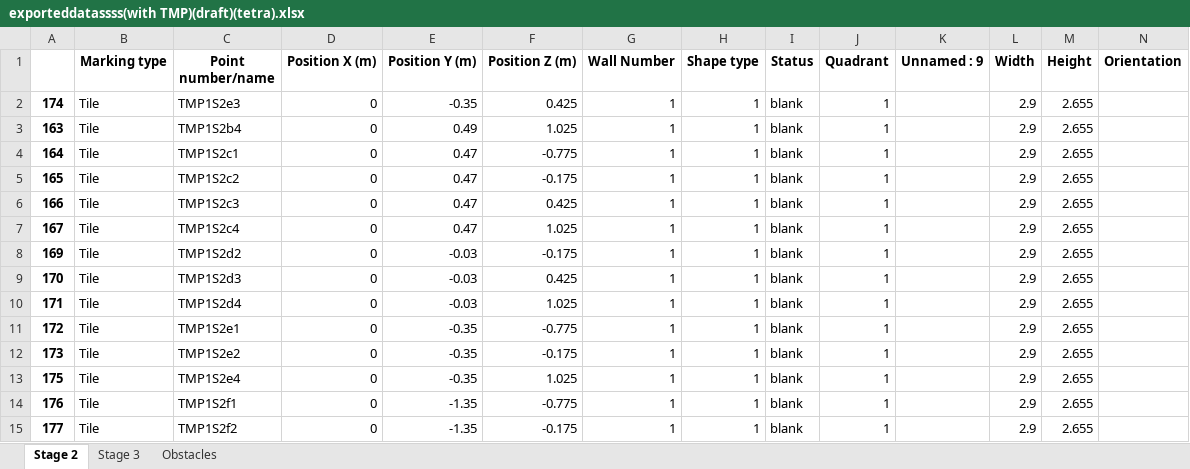
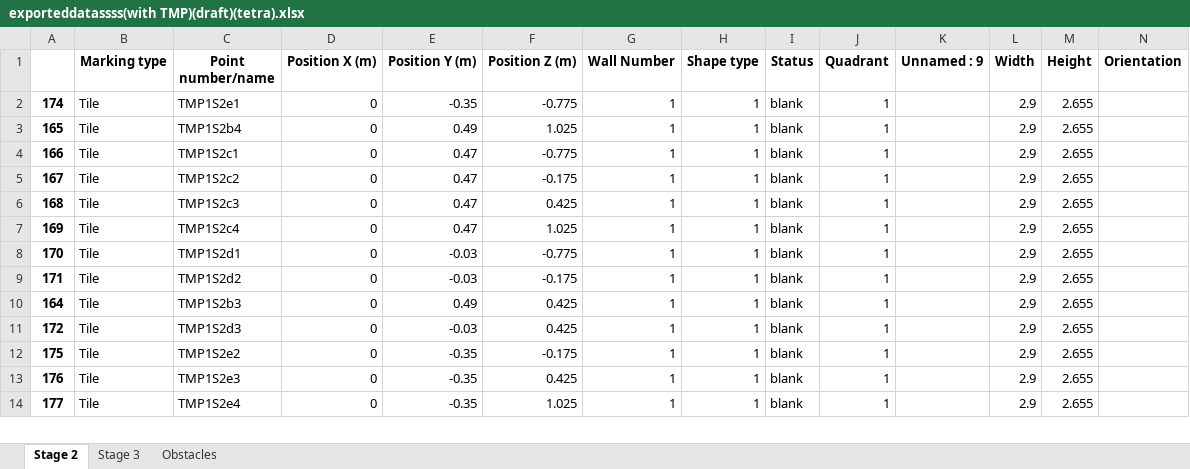
Before and after one commit to mokzhizhuan/GreyForm_UIs, an Excel workbook: Greyform/Python_Application/exporteddatassss(with TMP)(draft)(tetra).xlsx, sheet Stage 2, drawn as a sheet; only a part is shown; values as stored, in another font and other column widths than the file's, no borders; removed rows and columns are numbered as before the commit, all else as after; rows hold the shown columns only; the diff covers the shown part only; the diff names each change by its address in the sheet, - before the commit and + after, or states it on an @@ line.

```diff
--- a/Greyform/Python_Application/exporteddatassss(with TMP)(draft)(tetra).xlsx (sheet Stage 2)
+++ b/Greyform/Python_Application/exporteddatassss(with TMP)(draft)(tetra).xlsx (sheet Stage 2)
-C2 (Point number/name): TMP1S2e3
+C2 (Point number/name): TMP1S2e1
-F2 (Position Z (m)): 0.425
+F2 (Position Z (m)): -0.775
-row 3: 163 | Tile | TMP1S2b4 | 0 | 0.49 | 1.025 | 1 | 1 | blank | 1 |  | 2.9 | 2.655
-row 4: 164 | Tile | TMP1S2c1 | 0 | 0.47 | -0.775 | 1 | 1 | blank | 1 |  | 2.9 | 2.655
-C3 (Point number/name): TMP1S2c2
+C3 (Point number/name): TMP1S2b4
-E3 (Position Y (m)): 0.47
+E3 (Position Y (m)): 0.49
-F3 (Position Z (m)): -0.175
+F3 (Position Z (m)): 1.025
-C4 (Point number/name): TMP1S2c3
+C4 (Point number/name): TMP1S2c1
-F4 (Position Z (m)): 0.425
+F4 (Position Z (m)): -0.775
-C5 (Point number/name): TMP1S2c4
+C5 (Point number/name): TMP1S2c2
-F5 (Position Z (m)): 1.025
+F5 (Position Z (m)): -0.175
+row 6: 168 | Tile | TMP1S2c3 | 0 | 0.47 | 0.425 | 1 | 1 | blank | 1 |  | 2.9 | 2.655
-C7 (Point number/name): TMP1S2d2
+C7 (Point number/name): TMP1S2c4
-E7 (Position Y (m)): -0.03
+E7 (Position Y (m)): 0.47
-F7 (Position Z (m)): -0.175
+F7 (Position Z (m)): 1.025
-C8 (Point number/name): TMP1S2d3
+C8 (Point number/name): TMP1S2d1
-F8 (Position Z (m)): 0.425
+F8 (Position Z (m)): -0.775
-C9 (Point number/name): TMP1S2d4
+C9 (Point number/name): TMP1S2d2
-F9 (Position Z (m)): 1.025
+F9 (Position Z (m)): -0.175
+row 10: 164 | Tile | TMP1S2b3 | 0 | 0.49 | 0.425 | 1 | 1 | blank | 1 |  | 2.9 | 2.655
-C11 (Point number/name): TMP1S2e1
+C11 (Point number/name): TMP1S2d3
-E11 (Position Y (m)): -0.35
+E11 (Position Y (m)): -0.03
-F11 (Position Z (m)): -0.775
+F11 (Position Z (m)): 0.425
-row 12: 173 | Tile | TMP1S2e2 | 0 | -0.35 | -0.175 | 1 | 1 | blank | 1 |  | 2.9 | 2.655
-C12 (Point number/name): TMP1S2e4
+C12 (Point number/name): TMP1S2e2
-F12 (Position Z (m)): 1.025
+F12 (Position Z (m)): -0.175
-C13 (Point number/name): TMP1S2f1
+C13 (Point number/name): TMP1S2e3
-E13:E14 (Position Y (m)): -1.35
+E13:E14 (Position Y (m)): -0.35
-F13 (Position Z (m)): -0.775
+F13 (Position Z (m)): 0.425
-C14 (Point number/name): TMP1S2f2
+C14 (Point number/name): TMP1S2e4
-F14 (Position Z (m)): -0.175
+F14 (Position Z (m)): 1.025
```
Also changed, not shown: 10 added rows, 9 removed rows and 119 edited cells elsewhere in this sheet, sheet Stage 3, Greyform/Python_Application/PinAllocationBOMforPBU_T1am.xlsx, 3 other files.
